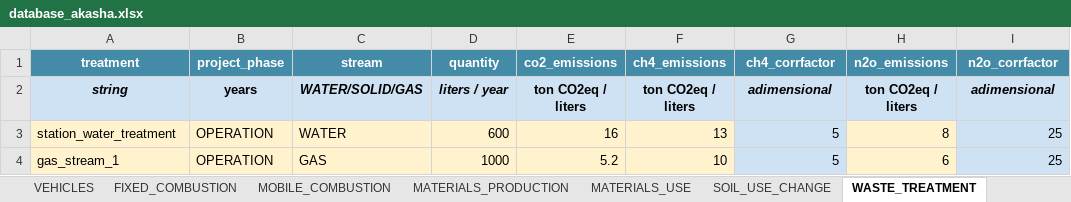
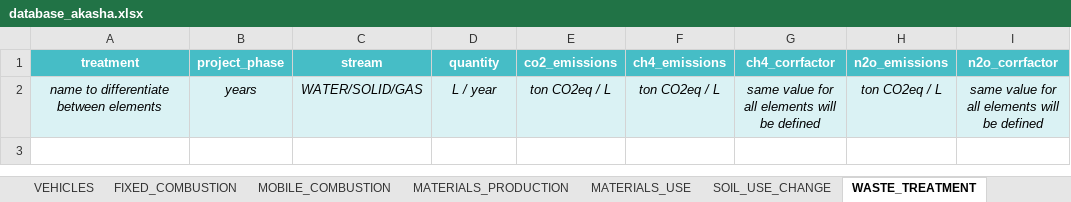
Before and after one commit to KamikoNana/AkashaCalculator, an Excel workbook: database_akasha.xlsx, sheet WASTE_TREATMENT, drawn as a sheet; values as stored, in another font and other column widths than the file's, no borders; removed rows and columns are numbered as before the commit, all else as after; the diff names each change by its address in the sheet, - before the commit and + after, or states it on an @@ line.

```diff
--- a/database_akasha.xlsx (sheet WASTE_TREATMENT)
+++ b/database_akasha.xlsx (sheet WASTE_TREATMENT)
-A1:I1 fill: #438BA7
+A1:I1 fill: #46BDC6
-row 2: string | years | WATER/SOLID/GAS | liters / year | ton CO2eq / liters | ton CO2eq / liters | adimensional | ton CO2eq / liters | adimensional
-row 3: station_water_treatment | OPERATION | WATER | 600 | 16 | 13 | 5 | 8 | 25
-row 4: gas_stream_1 | OPERATION | GAS | 1000 | 5.2 | 10 | 5 | 6 | 25
+row 2: name to differentiate between elements | years | WATER/SOLID/GAS | L / year | ton CO2eq / L | ton CO2eq / L | same value for all elements will be defined | ton CO2eq / L | same value for all elements will be defined
```
Also changed, not shown: sheet VEHICLES, sheet MOBILE_COMBUSTION, sheet MATERIALS_PRODUCTION, sheet ENERGY, sheet FIXED_COMBUSTION, sheet MATERIALS_USE, 2 more sheets, 3 other files.
